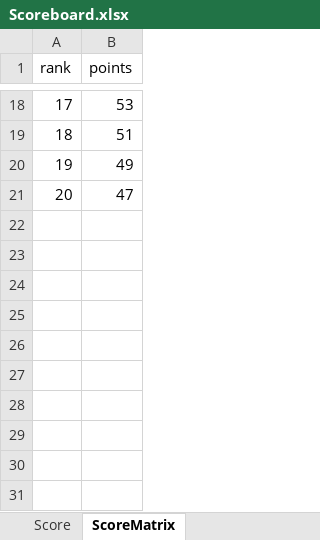
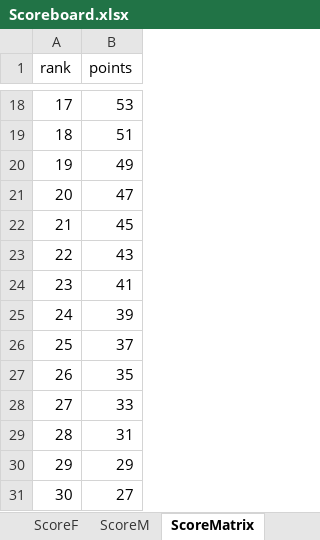
Before and after one commit to liyuanhao86/streamlit, an Excel workbook: Scoreboard.xlsx, sheet ScoreMatrix, drawn as a sheet; only a part is shown, gaps mark what is left out; values as stored, in another font and other column widths than the file's, no borders; the diff names each change by its address in the sheet, - before the commit and + after, or states it on an @@ line.

```diff
--- a/Scoreboard.xlsx (sheet ScoreMatrix)
+++ b/Scoreboard.xlsx (sheet ScoreMatrix)
-sheet tab: Score
+sheet tab: ScoreF
+sheet tab: ScoreM
+row 22: 21 | 45
+row 23: 22 | 43
+row 24: 23 | 41
+row 25: 24 | 39
+row 26: 25 | 37
+row 27: 26 | 35
+row 28: 27 | 33
+row 29: 28 | 31
+row 30: 29 | 29
+row 31: 30 | 27
```
Also changed, not shown: sheet ScoreF.
